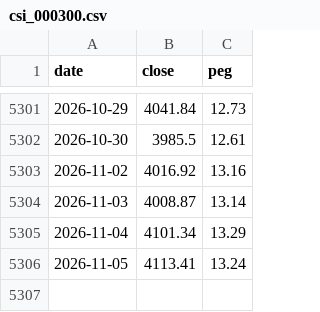
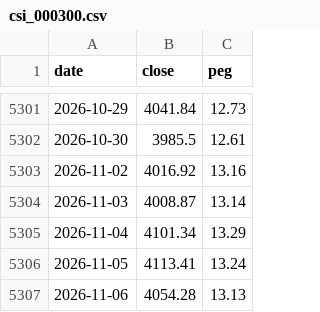
Before and after one commit to funfan0517/xalpha, a CSV file: data/_bt_caches/csi_000300.csv, drawn as a sheet; only a part is shown, gaps mark what is left out.

Commit message:
chore(data): 新增 FOMC 会议记录与 510300 OHLCV 数据文件并更新指数缓存至 2026-11-06

```diff
--- a/data/_bt_caches/csi_000300.csv
+++ b/data/_bt_caches/csi_000300.csv
@@ -5306 +5306,2 @@ date,close,peg
 2026-11-05,4113.41,13.24
+2026-11-06,4054.28,13.13
```
Also changed, not shown: data/_bt_caches/csi_H00300.csv, strategies/vol_legs/v4_erp_band/data/bond10y_long.csv, 44 other files.
